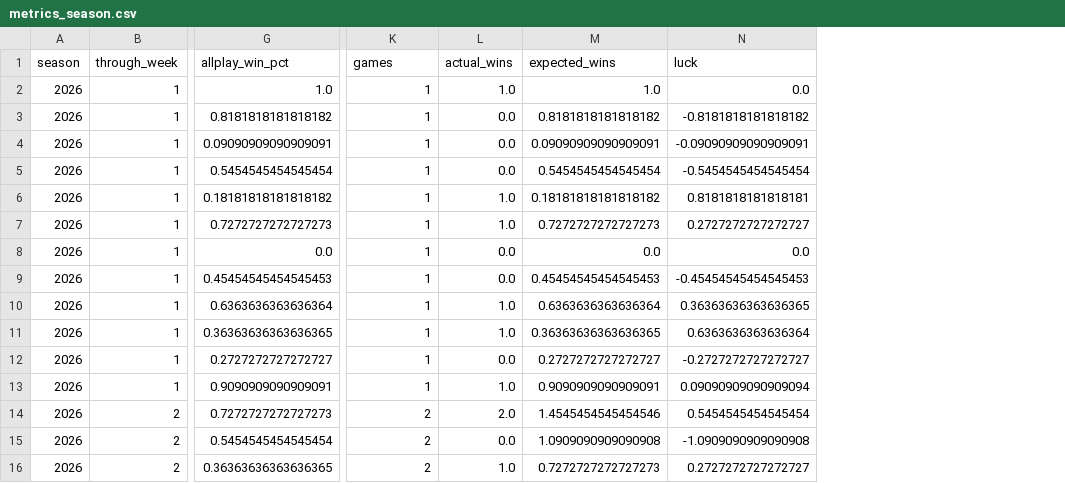
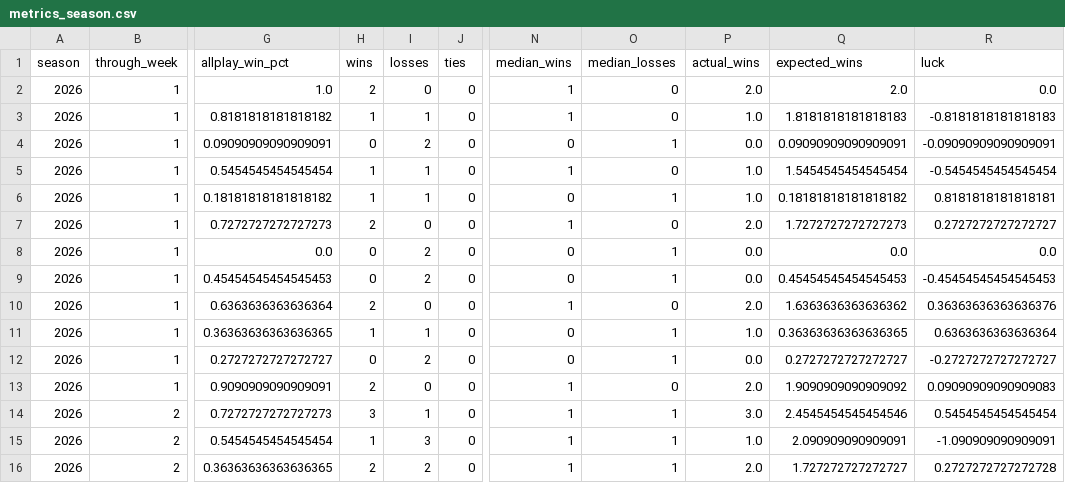
Before and after one commit to JonahT26/sleeper-dashboard, a CSV file: data/processed/metrics_season.csv, drawn as a sheet; only a part is shown, gaps mark what is left out; addresses are those after the commit; the diff covers the shown part only; the diff names each change by its address in the sheet, - before the commit and + after, or states it on an @@ line.

```diff
--- a/data/processed/metrics_season.csv
+++ b/data/processed/metrics_season.csv
+column H (wins), rows 2-16: 2 | 1 | 0 | 1 | 1 | 2 | 0 | 0 | 2 | 1 | 0 | 2 | 3 | 1 | 2
+column I (losses), rows 2-16: 0 | 1 | 2 | 1 | 1 | 0 | 2 | 2 | 0 | 1 | 2 | 0 | 1 | 3 | 2
+column J (ties), rows 2-16: all 0
+column O (median_losses), rows 2-16: 0 | 0 | 1 | 0 | 1 | 0 | 1 | 1 | 0 | 1 | 1 | 0 | 1 | 1 | 1
-N1: games
+N1: median_wins
-P2 (actual_wins): 1.0
+P2 (actual_wins): 2.0
-Q2 (expected_wins): 1.0
+Q2 (expected_wins): 2.0
-P3 (actual_wins): 0.0
+P3 (actual_wins): 1.0
-Q3 (expected_wins): 0.8181818181818182
+Q3 (expected_wins): 1.8181818181818183
-R3 (luck): -0.8181818181818182
+R3 (luck): -0.8181818181818183
-N4 (median_wins): 1
+N4 (median_wins): 0
-P5 (actual_wins): 0.0
+P5 (actual_wins): 1.0
-Q5 (expected_wins): 0.5454545454545454
+Q5 (expected_wins): 1.5454545454545454
-N6 (median_wins): 1
+N6 (median_wins): 0
-P7 (actual_wins): 1.0
+P7 (actual_wins): 2.0
-Q7 (expected_wins): 0.7272727272727273
+Q7 (expected_wins): 1.7272727272727273
-N8:N9 (median_wins): 1
+N8:N9 (median_wins): 0
-P10 (actual_wins): 1.0
+P10 (actual_wins): 2.0
-Q10 (expected_wins): 0.6363636363636364
+Q10 (expected_wins): 1.6363636363636362
-R10 (luck): 0.36363636363636365
+R10 (luck): 0.36363636363636376
-N11:N12 (median_wins): 1
+N11:N12 (median_wins): 0
-P13 (actual_wins): 1.0
+P13 (actual_wins): 2.0
-Q13 (expected_wins): 0.9090909090909091
+Q13 (expected_wins): 1.9090909090909092
-R13 (luck): 0.09090909090909094
+R13 (luck): 0.09090909090909083
-N14:N16 (median_wins): 2
+N14:N16 (median_wins): 1
-P14 (actual_wins): 2.0
+P14 (actual_wins): 3.0
-Q14 (expected_wins): 1.4545454545454546
+Q14 (expected_wins): 2.4545454545454546
-P15 (actual_wins): 0.0
+P15 (actual_wins): 1.0
-Q15 (expected_wins): 1.0909090909090908
+Q15 (expected_wins): 2.090909090909091
-R15 (luck): -1.0909090909090908
+R15 (luck): -1.090909090909091
-P16 (actual_wins): 1.0
+P16 (actual_wins): 2.0
-Q16 (expected_wins): 0.7272727272727273
+Q16 (expected_wins): 1.727272727272727
-R16 (luck): 0.2727272727272727
+R16 (luck): 0.2727272727272728
```
Also changed, not shown: 59 edited cells elsewhere in this file, data/processed/metrics_team_weeks.csv, 7 other files.
